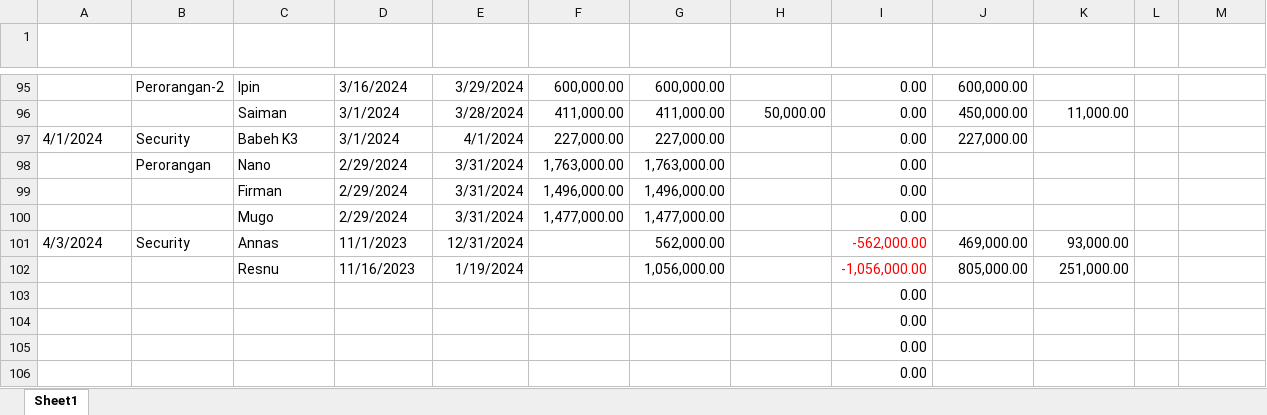
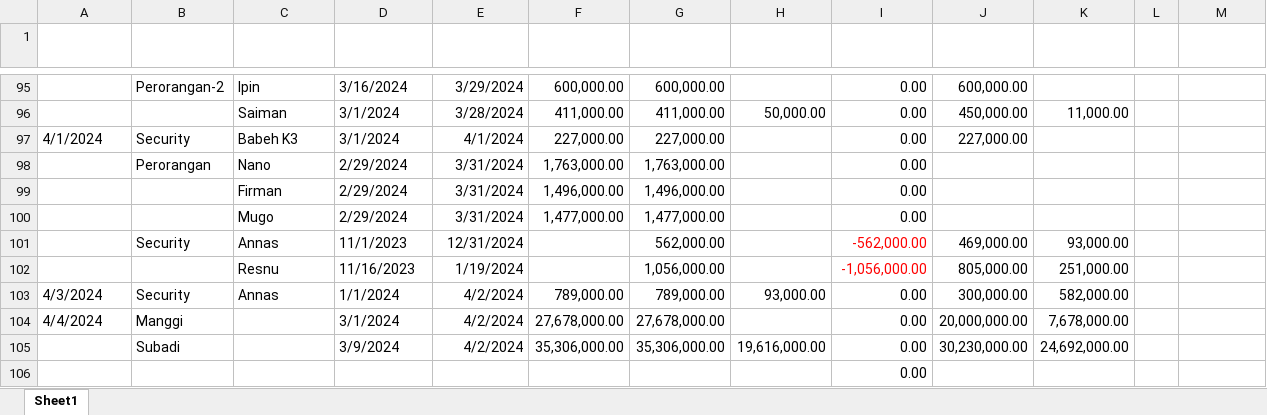
Before and after one commit to Bear39/data-warung, an Excel workbook: pembayaran/Pembayaran.xlsx, sheet Sheet1, drawn as a sheet; only a part is shown, gaps mark what is left out; values as stored, in another font and other column widths than the file's, no borders; table styles not drawn; removed rows and columns are numbered as before the commit, all else as after; the diff names each change by its address in the sheet, - before the commit and + after, or states it on an @@ line.

Commit message:
update data april 4 2024

```diff
--- a/pembayaran/Pembayaran.xlsx (sheet Sheet1)
+++ b/pembayaran/Pembayaran.xlsx (sheet Sheet1)
-A101 (Tanggal Pembayaran): 4/3/2024
+A101 (Tanggal Pembayaran): (empty)
-row 103:  |  |  |  |  |  |  |  | 0.00
-row 104:  |  |  |  |  |  |  |  | 0.00
-row 105:  |  |  |  |  |  |  |  | 0.00
+row 103: 4/3/2024 | Security | Annas | 1/1/2024 | 4/2/2024 | 789,000.00 | 789,000.00 | 93,000.00 | 0.00 | 300,000.00 | 582,000.00
+row 104: 4/4/2024 | Manggi |  | 3/1/2024 | 4/2/2024 | 27,678,000.00 | 27,678,000.00 |  | 0.00 | 20,000,000.00 | 7,678,000.00
+row 105:  | Subadi |  | 3/9/2024 | 4/2/2024 | 35,306,000.00 | 35,306,000.00 | 19,616,000.00 | 0.00 | 30,230,000.00 | 24,692,000.00
```
Also changed, not shown: HARIAN/2024.xlsx, 9 other files.
